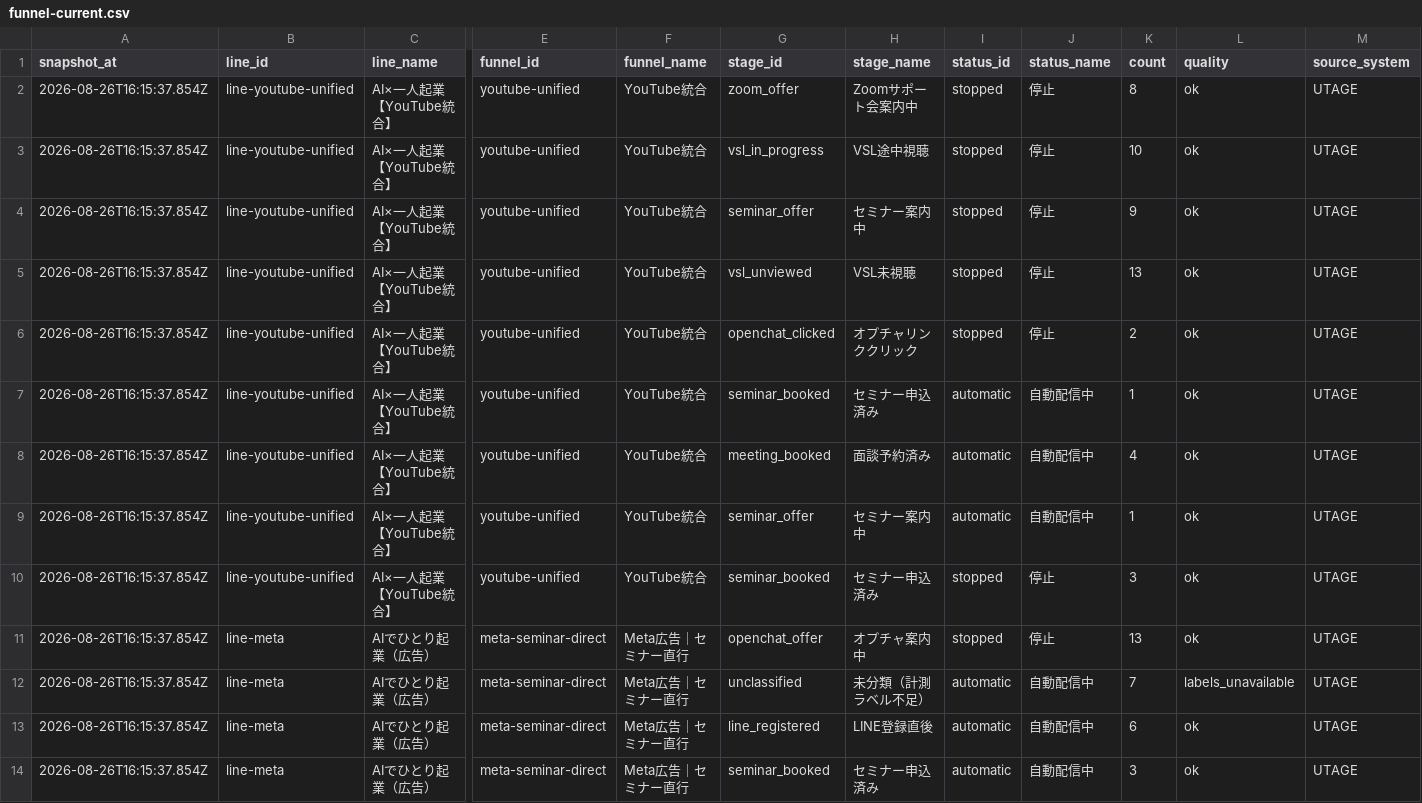
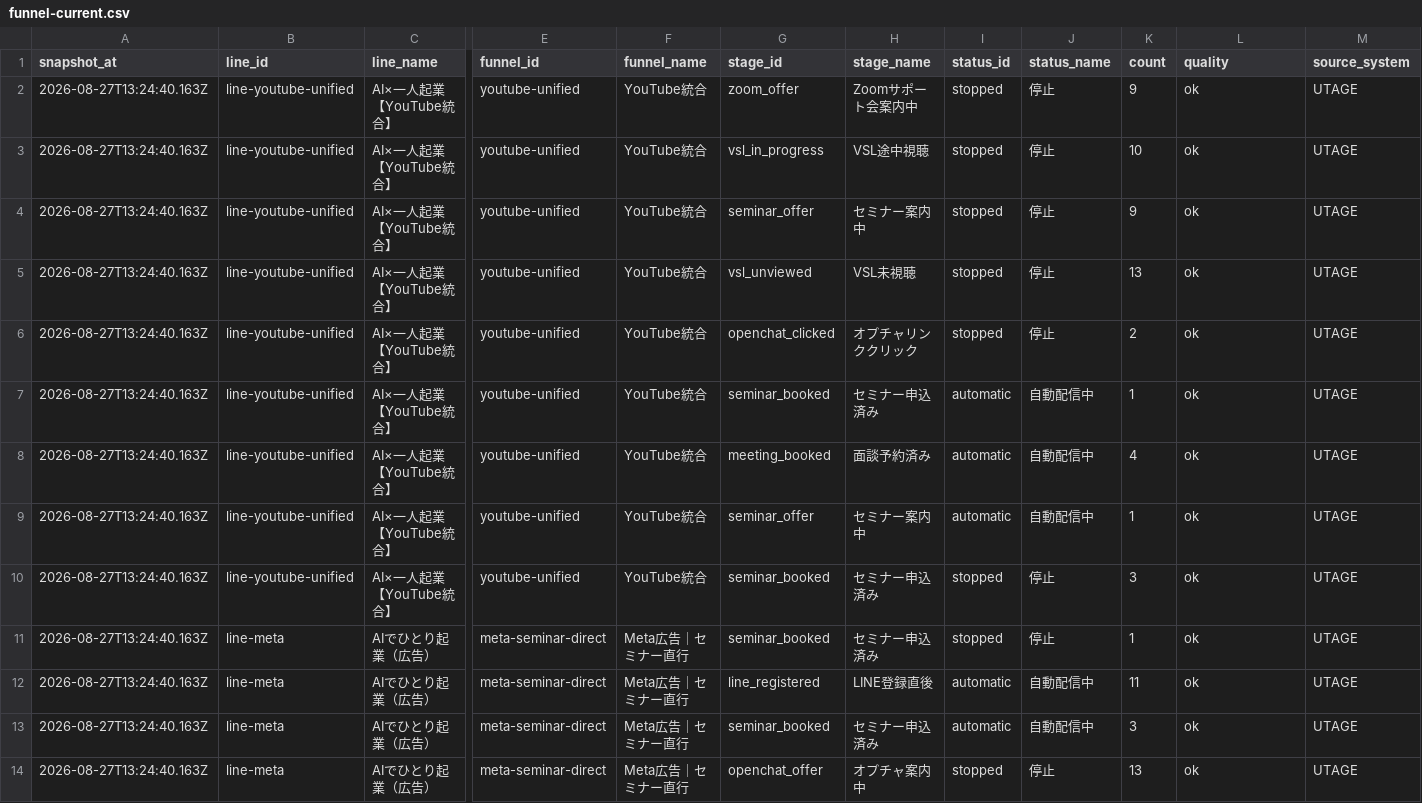
Before and after one commit to puuku0510/suya-youtube-line-dashboard, a CSV file: funnel-current.csv, drawn as a sheet; only a part is shown, gaps mark what is left out; removed rows and columns are numbered as before the commit, all else as after; rows hold the shown columns only; the diff covers the shown part only; the diff names each change by its address in the sheet, - before the commit and + after, or states it on an @@ line.

```diff
--- a/funnel-current.csv
+++ b/funnel-current.csv
-A2:A11 (snapshot_at): 2026-08-26T16:15:37.854Z
+A2:A11 (snapshot_at): 2026-08-27T13:24:40.163Z
-K2 (count): 8
+K2 (count): 9
-G11 (stage_id): openchat_offer
+G11 (stage_id): seminar_booked
-H11 (stage_name): オプチャ案内中
+H11 (stage_name): セミナー申込済み
-K11 (count): 13
+K11 (count): 1
-row 12: 2026-08-26T16:15:37.854Z | line-meta | AIでひとり起業（広告） | meta-seminar-direct | Meta広告｜セミナー直行 | unclassified | 未分類（計測ラベル不足） | automatic | 自動配信中 | 7 | labels_unavailable | UTAGE
-A12:A13 (snapshot_at): 2026-08-26T16:15:37.854Z
+A12:A13 (snapshot_at): 2026-08-27T13:24:40.163Z
-K12 (count): 6
+K12 (count): 11
+row 14: 2026-08-27T13:24:40.163Z | line-meta | AIでひとり起業（広告） | meta-seminar-direct | Meta広告｜セミナー直行 | openchat_offer | オプチャ案内中 | stopped | 停止 | 13 | ok | UTAGE
```
Also changed, not shown: 2 added rows, 1 removed row and 34 edited cells elsewhere in this file, funnel-cohort.csv, funnel-sync-health.csv, 1 other file.
